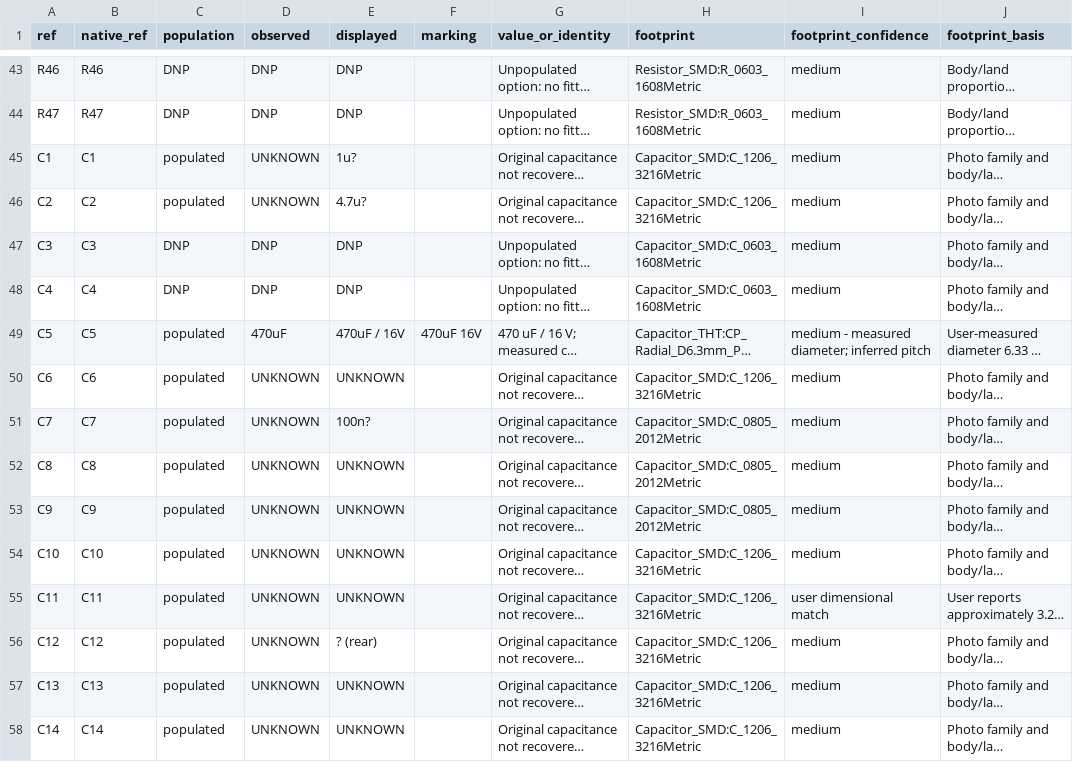
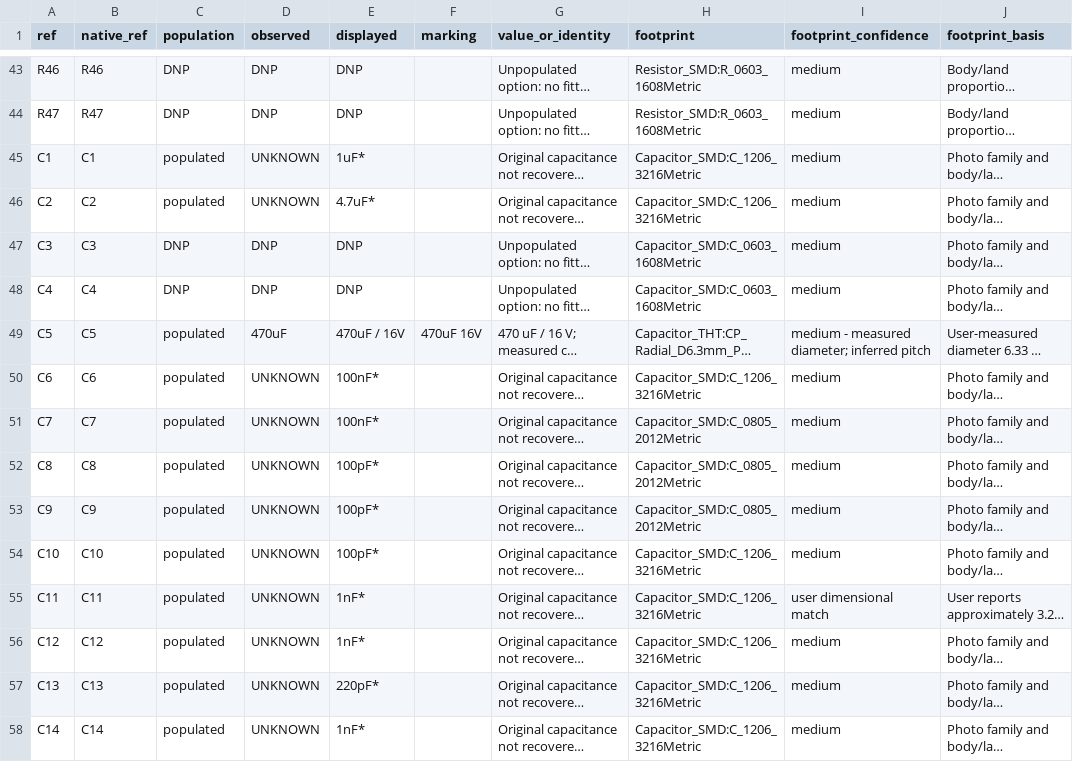
Before and after one commit to kerby2000/PetSafe-PCB, a CSV file: evidence/completion_audit.csv, drawn as a sheet; only a part is shown, gaps mark what is left out; long unchanged cells end in …; the diff covers the shown part only; the diff names each change by its address in the sheet, - before the commit and + after, or states it on an @@ line.

```diff
--- a/evidence/completion_audit.csv
+++ b/evidence/completion_audit.csv
-E45 (displayed): 1u?
+E45 (displayed): 1uF*
-E46 (displayed): 4.7u?
+E46 (displayed): 4.7uF*
-E50 (displayed): UNKNOWN
+E50 (displayed): 100nF*
-E51 (displayed): 100n?
+E51 (displayed): 100nF*
-E52:E54 (displayed): UNKNOWN
+E52:E54 (displayed): 100pF*
-E55 (displayed): UNKNOWN
+E55 (displayed): 1nF*
-E56 (displayed): ? (rear)
+E56 (displayed): 1nF*
-E57 (displayed): UNKNOWN
+E57 (displayed): 220pF*
-E58 (displayed): UNKNOWN
+E58 (displayed): 1nF*
```
Also changed, not shown: 33 edited cells elsewhere in this file, evidence/components.csv, 41 other files.
